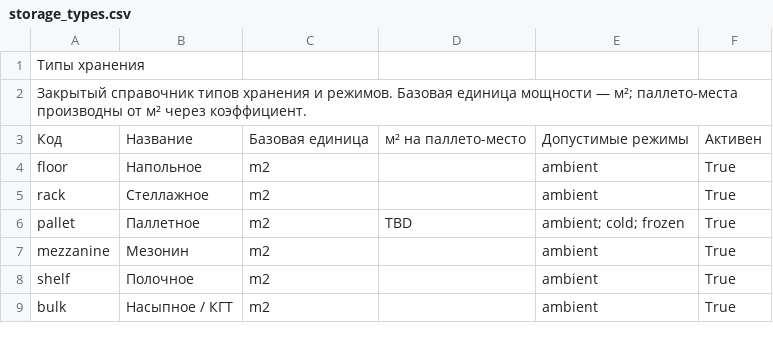
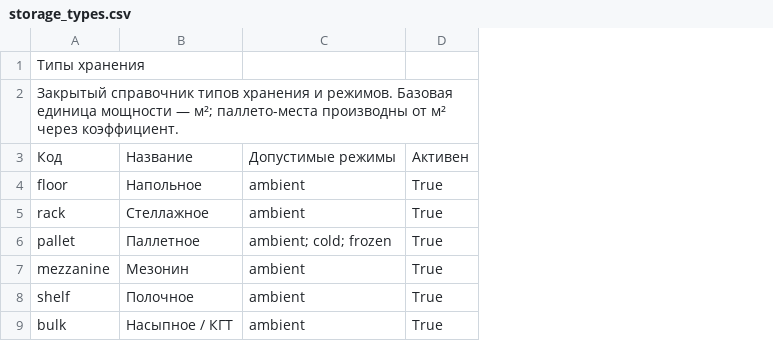
Before and after one commit to open-fsp/fsp, a CSV file: modules/capacity/storage_types.csv, drawn as a sheet; the diff names each change by its address in the sheet, - before the commit and + after, or states it on an @@ line.

```diff
--- a/modules/capacity/storage_types.csv
+++ b/modules/capacity/storage_types.csv
-column C, rows 3-9: Базовая единица | m2 | m2 | m2 | m2 | m2 | m2
-column D, rows 3-6: м² на паллето-место |  |  | TBD
```
Also changed, not shown: appendix/00_overview.csv, modules/capacity/capacity_model.csv, 10 other files.
